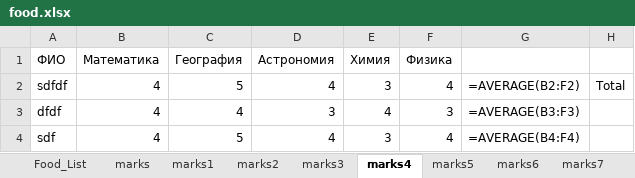
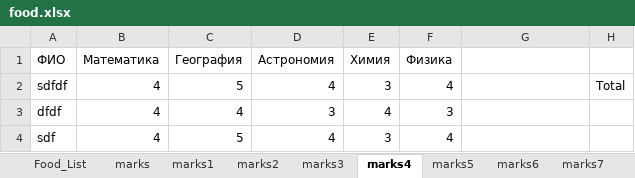
Before and after one commit to almazuulu/PythonLessonEvening, an Excel workbook: RepeatingLesson3/food.xlsx, sheet marks4, drawn as a sheet; values as stored, in another font and other column widths than the file's, no borders; formulas without a stored value are shown as written; the diff names each change by its address in the sheet, - before the commit and + after, or states it on an @@ line.

```diff
--- a/RepeatingLesson3/food.xlsx (sheet marks4)
+++ b/RepeatingLesson3/food.xlsx (sheet marks4)
-G2: =AVERAGE(B2:F2)
+G2: (empty)
-G3: =AVERAGE(B3:F3)
+G3: (empty)
-G4: =AVERAGE(B4:F4)
+G4: (empty)
```
Also changed, not shown: sheet Food_List, sheet marks7, sheet marks5, sheet marks6, other sheet tabs, 4 other files.
